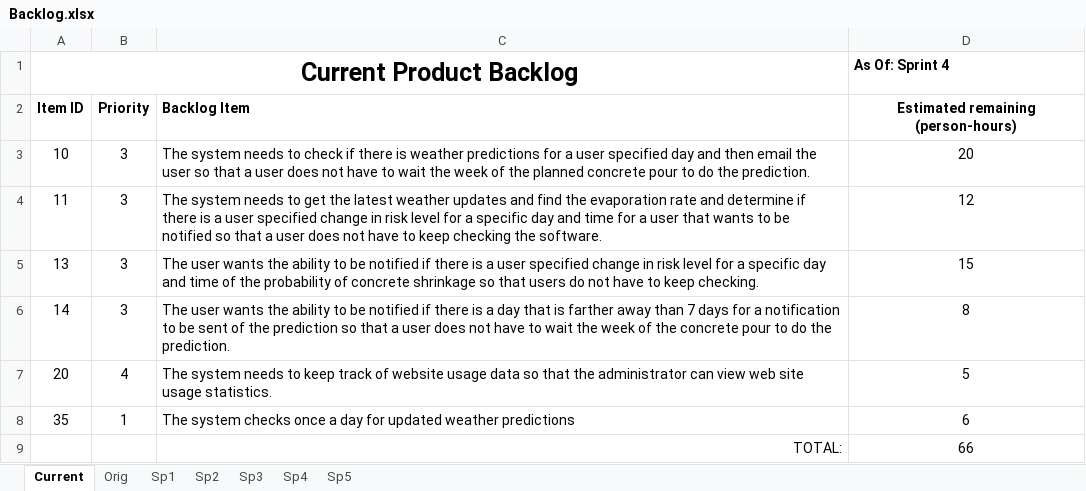
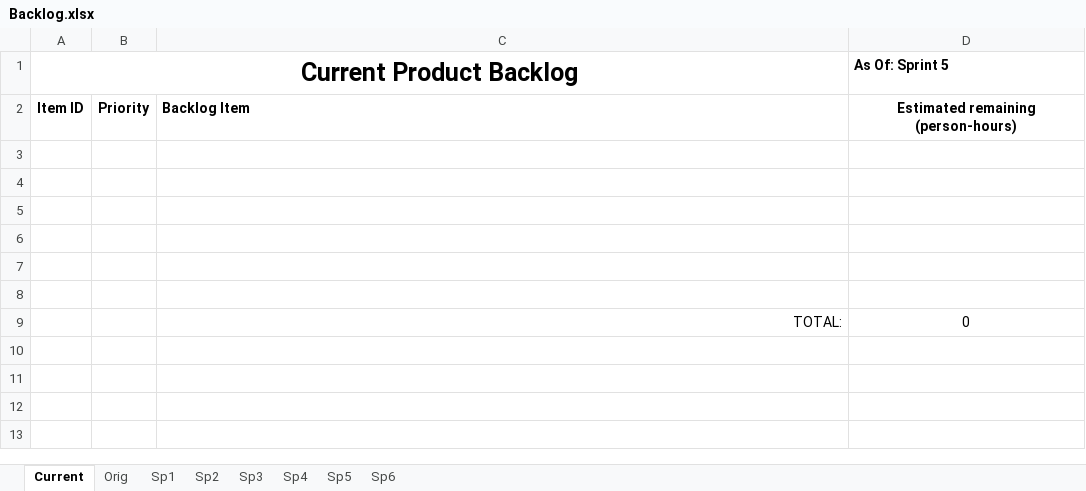
Before and after one commit to Bryalle90/concrete-drying-app, an Excel workbook: Management/Backlog.xlsx, sheet Current, drawn as a sheet; values as stored, in another font and other column widths than the file's, no borders; table styles not drawn; the diff names each change by its address in the sheet, - before the commit and + after, or states it on an @@ line.

```diff
--- a/Management/Backlog.xlsx (sheet Current)
+++ b/Management/Backlog.xlsx (sheet Current)
+sheet tab: Sp6
-D1: As Of: Sprint 4
+D1: As Of: Sprint 5
-row 3: 10 | 3 | The system needs to check if there is weather predictions for a user specified day and then email the user so that a user does not have to wait the week of the planned concrete pour to do the prediction. | 20
+row 3: (empty)
-row 4: 11 | 3 | The system needs to get the latest weather updates and find the evaporation rate and determine if there is a user specified change in risk level for a specific day and time for a user that wants to be notified so that a user does not have to keep checking the software. | 12
+row 4: (empty)
-row 5: 13 | 3 | The user wants the ability to be notified if there is a user specified change in risk level for a specific day and time of the probability of concrete shrinkage so that users do not have to keep checking. | 15
+row 5: (empty)
-row 6: 14 | 3 | The user wants the ability to be notified if there is a day that is farther away than 7 days for a notification to be sent of the prediction so that a user does not have to wait the week of the concrete pour to do the prediction. | 8
+row 6: (empty)
-row 7: 20 | 4 | The system needs to keep track of website usage data so that the administrator can view web site usage statistics. | 5
+row 7: (empty)
-row 8: 35 | 1 | The system checks once a day for updated weather predictions | 6
+row 8: (empty)
-D9 (As Of: Sprint 5): 66
+D9 (As Of: Sprint 5): 0
```
Also changed, not shown: Management/Burndown.xlsx, Management/Effort and Velocity.xlsx.
